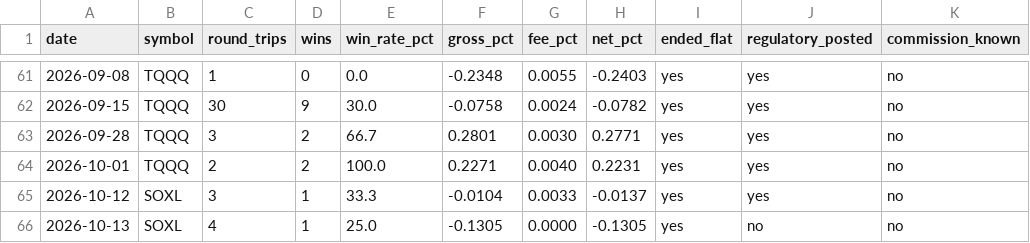
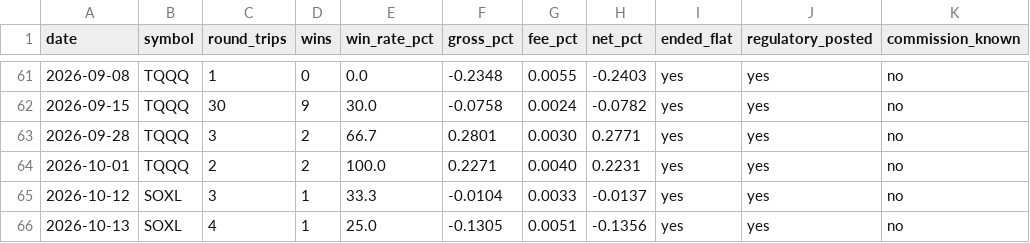
Before and after one commit to tenex-lab/tenex-lab.github.io, a CSV file: registry/live_daily.csv, drawn as a sheet; only a part is shown, gaps mark what is left out.

```diff
--- a/registry/live_daily.csv
+++ b/registry/live_daily.csv
@@ -65,2 +65,2 @@ date,symbol,round_trips,wins,win_rate_pct,gross_pct,fee_pct,net_pct,ended_flat,r
 2026-10-12,SOXL,3,1,33.3,-0.0104,0.0033,-0.0137,yes,yes,no
-2026-10-13,SOXL,4,1,25.0,-0.1305,0.0000,-0.1305,yes,no,no
+2026-10-13,SOXL,4,1,25.0,-0.1305,0.0051,-0.1356,yes,yes,no
```
Also changed, not shown: registry/run_log.csv, 2 other files.
